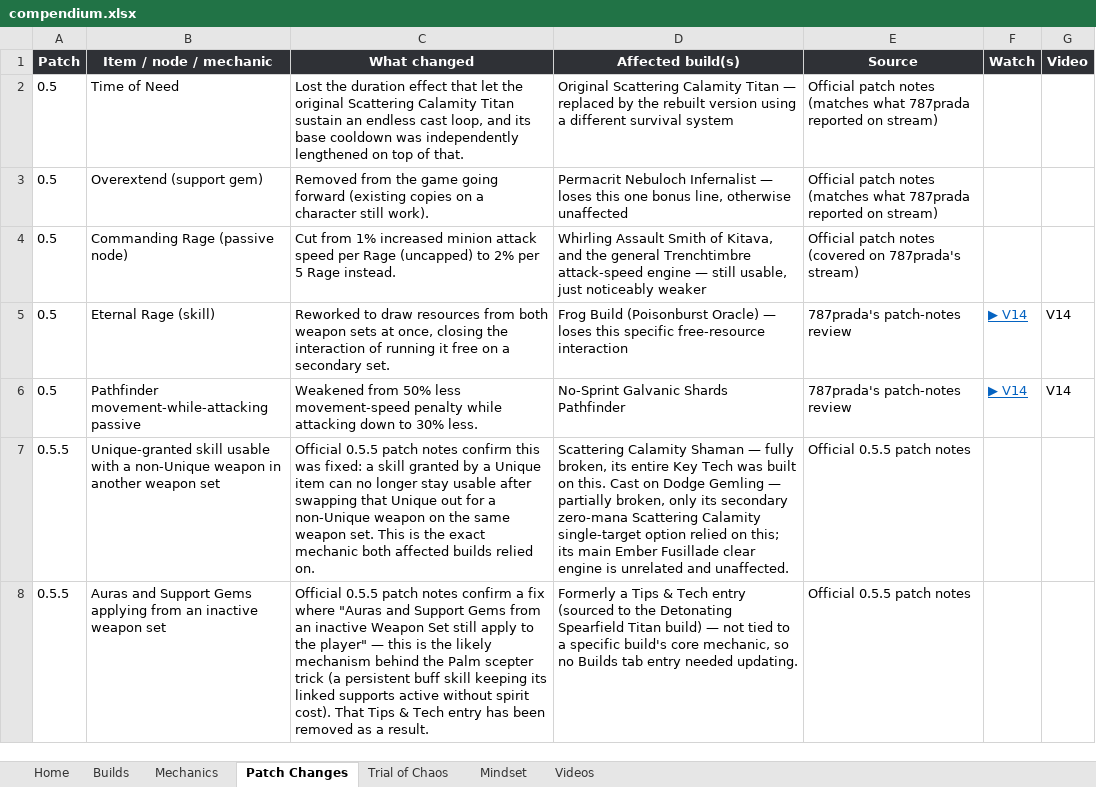
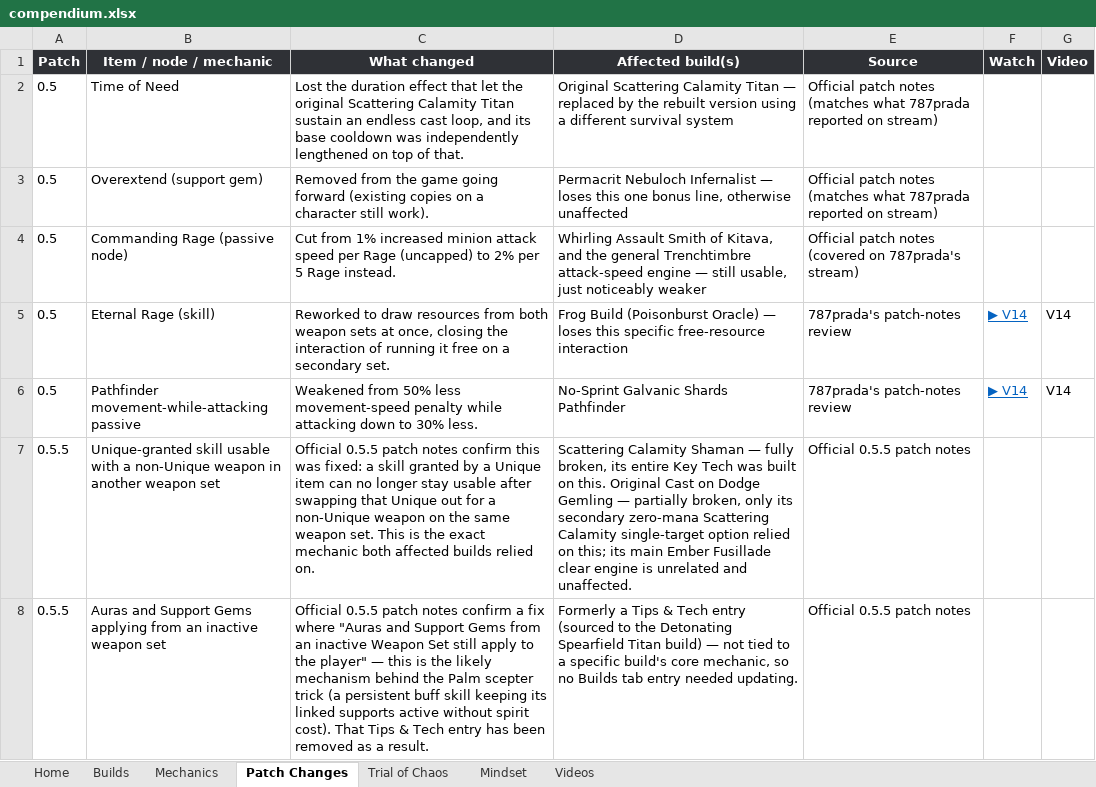
Before and after one commit to dizzyyoce/787codex, an Excel workbook: compendium.xlsx, sheet Patch Changes, drawn as a sheet; values as stored, in another font and other column widths than the file's, no borders; table styles not drawn; the diff names each change by its address in the sheet, - before the commit and + after, or states it on an @@ line.

```diff
--- a/compendium.xlsx (sheet Patch Changes)
+++ b/compendium.xlsx (sheet Patch Changes)
-D7 (Affected build(s)): …on this. Cast on…
+D7 (Affected build(s)): …on this. Original Cast on…
```
Also changed, not shown: sheet Builds, sheet Mechanics.
